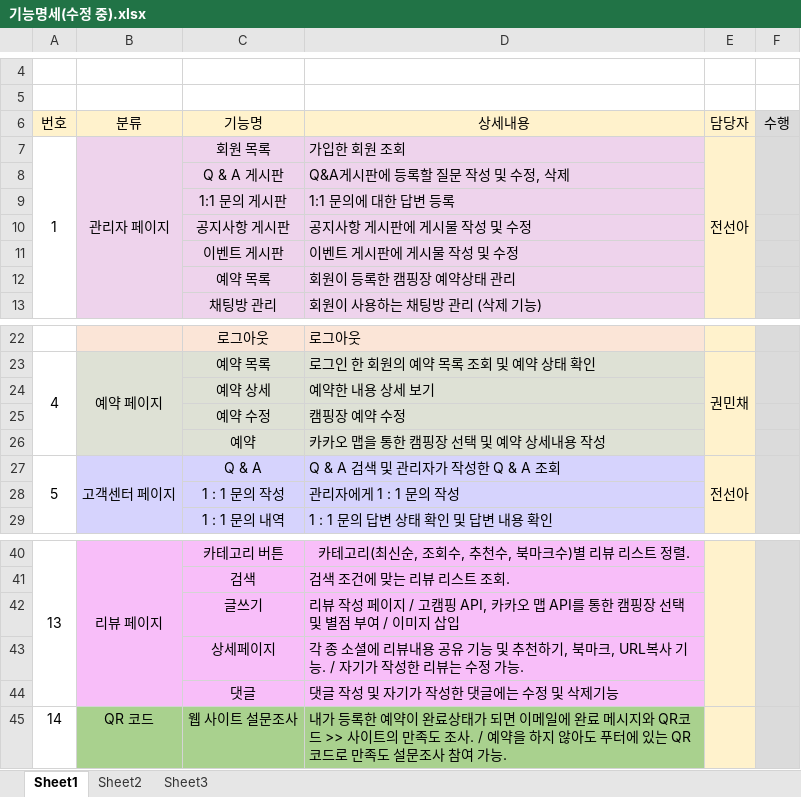
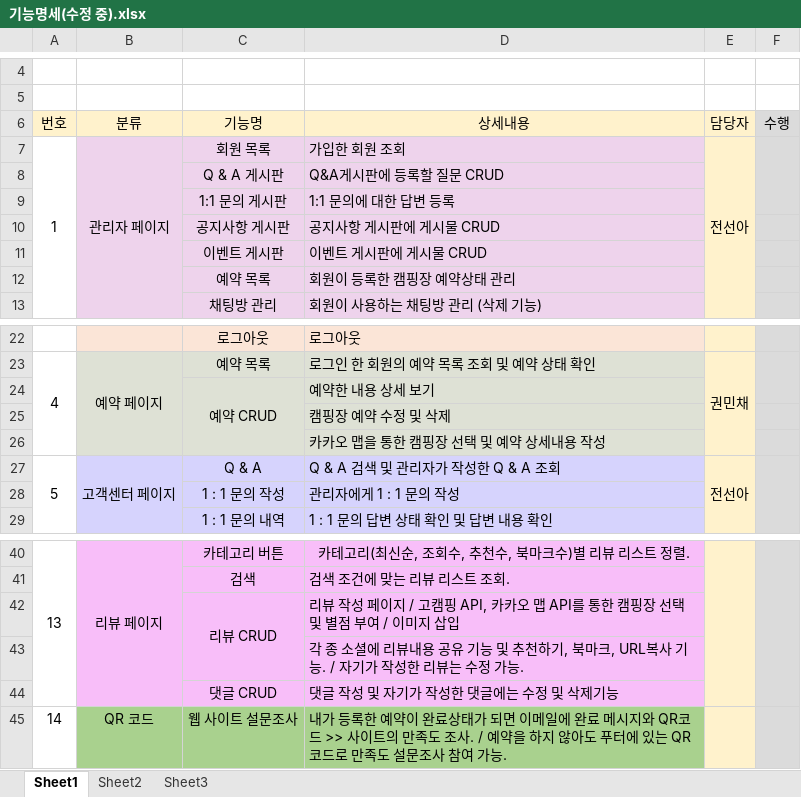
Before and after one commit to KampingMate/KampingMate, an Excel workbook: 기능명세(수정 중).xlsx, sheet Sheet1, drawn as a sheet; only a part is shown, gaps mark what is left out; values as stored, in another font and other column widths than the file's, no borders; removed rows and columns are numbered as before the commit, all else as after; the diff names each change by its address in the sheet, - before the commit and + after, or states it on an @@ line.

Commit message:
11 : 40

```diff
--- a/기능명세(수정 중).xlsx (sheet Sheet1)
+++ b/기능명세(수정 중).xlsx (sheet Sheet1)
-D8 (상세내용): Q&A게시판에 등록할 질문 작성 및 수정, 삭제
+D8 (상세내용): Q&A게시판에 등록할 질문 CRUD
-D10 (상세내용): 공지사항 게시판에 게시물 작성 및 수정
+D10 (상세내용): 공지사항 게시판에 게시물 CRUD
-D11 (상세내용): 이벤트 게시판에 게시물 작성 및 수정
+D11 (상세내용): 이벤트 게시판에 게시물 CRUD
-C24 (기능명): 예약 상세
+C24 (기능명): 예약 CRUD
+C24:C26 merged
-row 25:  |  | 예약 수정 | 캠핑장 예약 수정
-row 26:  |  | 예약 | 카카오 맵을 통한 캠핑장 선택 및 예약 상세내용 작성
+row 25:  |  |  | 캠핑장 예약 수정 및 삭제
+row 26:  |  |  | 카카오 맵을 통한 캠핑장 선택 및 예약 상세내용 작성
-C42 (기능명): 글쓰기
+C42 (기능명): 리뷰 CRUD
+C42:C43 merged
-C43 (기능명): 상세페이지
+C43 (기능명): (empty)
-C43 fill: #F8BEF9
+C43 fill: none
-C44 (기능명): 댓글
+C44 (기능명): 댓글 CRUD
```
